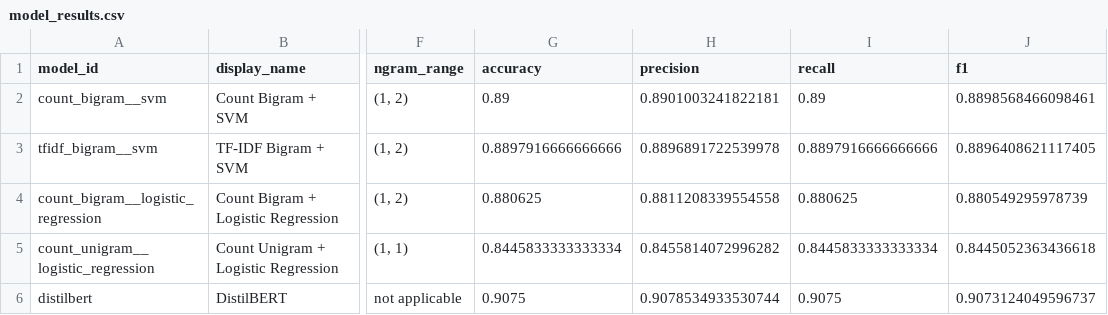
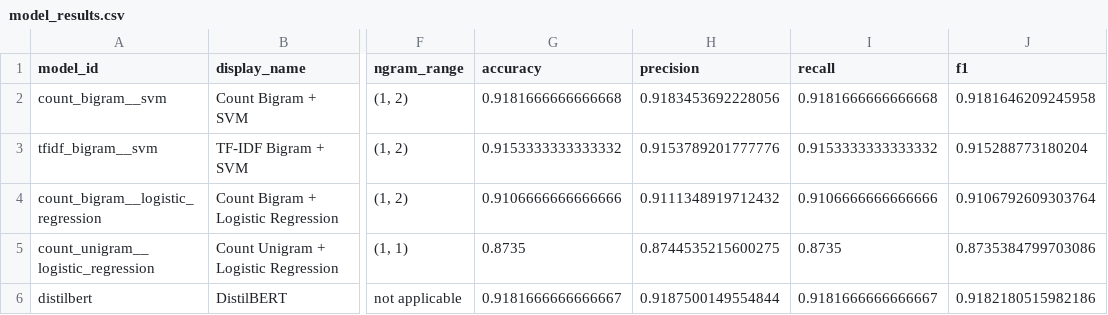
Before and after one commit to JimmyPua05/emotion_analyze, a CSV file: models/classical/model_results.csv, drawn as a sheet; only a part is shown, gaps mark what is left out; the diff names each change by its address in the sheet, - before the commit and + after, or states it on an @@ line.

Commit message:
Oversample dataset to exactly 5000 rows per emotion

```diff
--- a/models/classical/model_results.csv
+++ b/models/classical/model_results.csv
-G2 (accuracy): 0.89
+G2 (accuracy): 0.9181666666666668
-H2 (precision): 0.8901003241822181
+H2 (precision): 0.9183453692228056
-I2 (recall): 0.89
+I2 (recall): 0.9181666666666668
-J2 (f1): 0.8898568466098461
+J2 (f1): 0.9181646209245958
-G3 (accuracy): 0.8897916666666666
+G3 (accuracy): 0.9153333333333332
-H3 (precision): 0.8896891722539978
+H3 (precision): 0.9153789201777776
-I3 (recall): 0.8897916666666666
+I3 (recall): 0.9153333333333332
-J3 (f1): 0.8896408621117405
+J3 (f1): 0.915288773180204
-G4 (accuracy): 0.880625
+G4 (accuracy): 0.9106666666666666
-H4 (precision): 0.8811208339554558
+H4 (precision): 0.9111348919712432
-I4 (recall): 0.880625
+I4 (recall): 0.9106666666666666
-J4 (f1): 0.880549295978739
+J4 (f1): 0.9106792609303764
-G5 (accuracy): 0.8445833333333334
+G5 (accuracy): 0.8735
-H5 (precision): 0.8455814072996282
+H5 (precision): 0.8744535215600275
-I5 (recall): 0.8445833333333334
+I5 (recall): 0.8735
-J5 (f1): 0.8445052363436618
+J5 (f1): 0.8735384799703086
-G6 (accuracy): 0.9075
+G6 (accuracy): 0.9181666666666667
-H6 (precision): 0.9078534933530744
+H6 (precision): 0.9187500149554844
-I6 (recall): 0.9075
+I6 (recall): 0.9181666666666667
-J6 (f1): 0.9073124049596737
+J6 (f1): 0.9182180515982186
```
Also changed, not shown: 7 other files.
